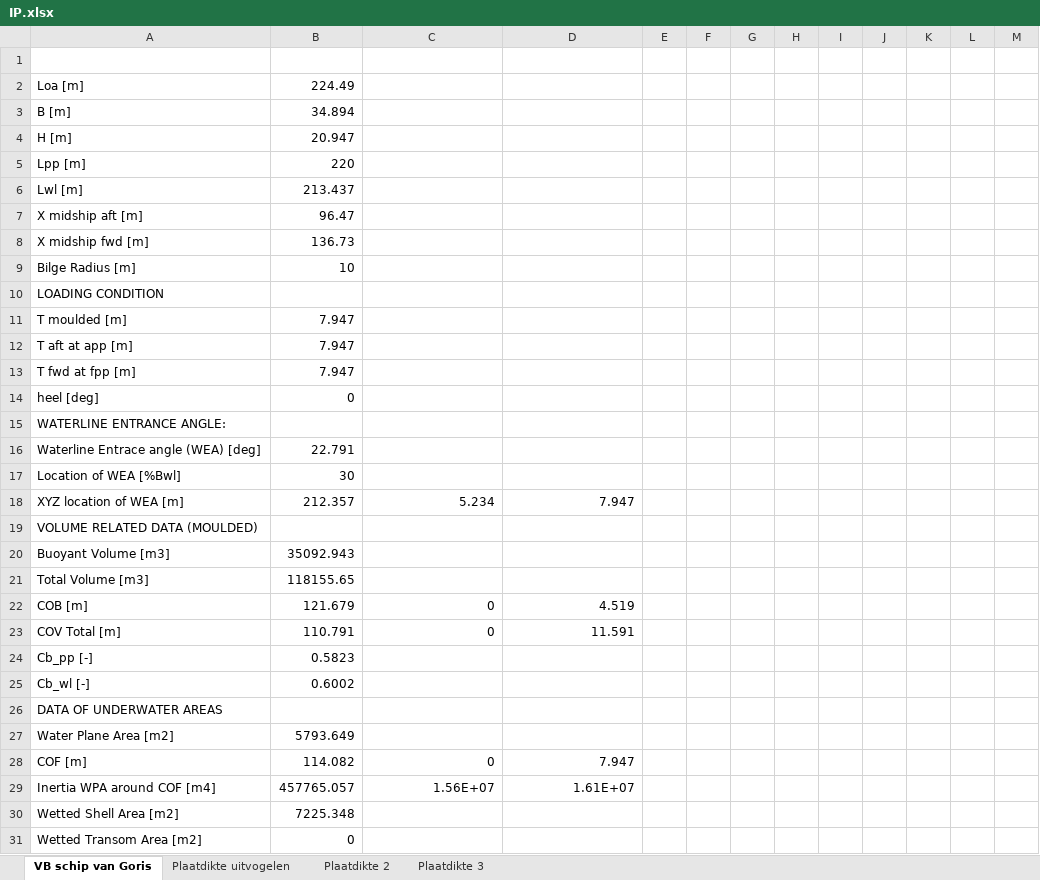
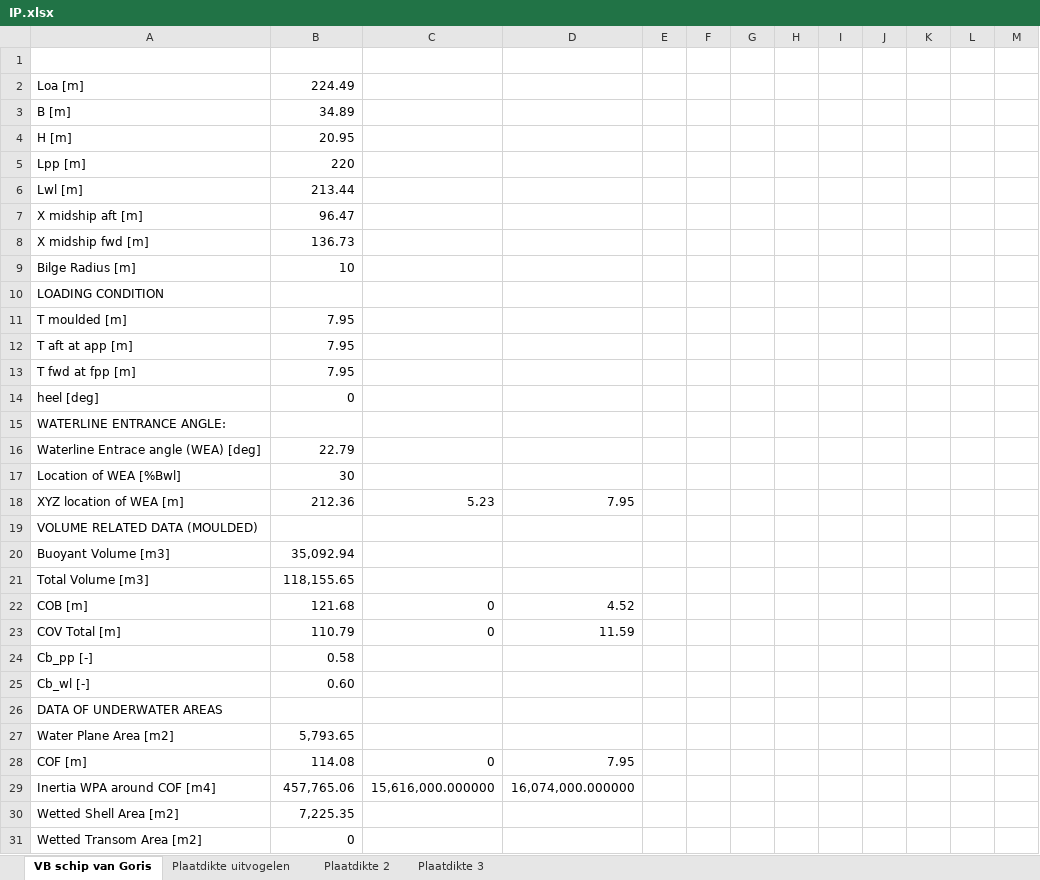
Before and after one commit to tomoldenbeuving/IP-26, an Excel workbook: IP.xlsx, sheet VB schip van Goris, drawn as a sheet; only a part is shown; values as stored, in another font and other column widths than the file's, no borders; removed rows and columns are numbered as before the commit, all else as after; the diff covers the shown part only; the diff names each change by its address in the sheet, - before the commit and + after, or states it on an @@ line.

```diff
--- a/IP.xlsx (sheet VB schip van Goris)
+++ b/IP.xlsx (sheet VB schip van Goris)
-B3: 34.894
+B3: 34.89
-B4: 20.947
+B4: 20.95
-B6: 213.437
+B6: 213.44
-B11:B13: 7.947
+B11:B13: 7.95
-B16: 22.791
+B16: 22.79
-row 18: XYZ location of WEA [m] | 212.357 | 5.234 | 7.947
+row 18: XYZ location of WEA [m] | 212.36 | 5.23 | 7.95
-B20: 35092.943
+B20: 35,092.94
-B21: 118155.65
+B21: 118,155.65
-B22: 121.679
+B22: 121.68
-D22: 4.519
+D22: 4.52
-B23: 110.791
+B23: 110.79
-D23: 11.591
+D23: 11.59
-B24: 0.5823
+B24: 0.58
-B25: 0.6002
+B25: 0.60
-B27: 5793.649
+B27: 5,793.65
-B28: 114.082
+B28: 114.08
-D28: 7.947
+D28: 7.95
-row 29: Inertia WPA around COF [m4] | 457765.057 | 1.56E+07 | 1.61E+07
+row 29: Inertia WPA around COF [m4] | 457,765.06 | 15,616,000.000000 | 16,074,000.000000
-B30: 7225.348
+B30: 7,225.35
```
Also changed, not shown: 27 added rows, 27 removed rows and 282 edited cells elsewhere in this sheet, 2 other files.
